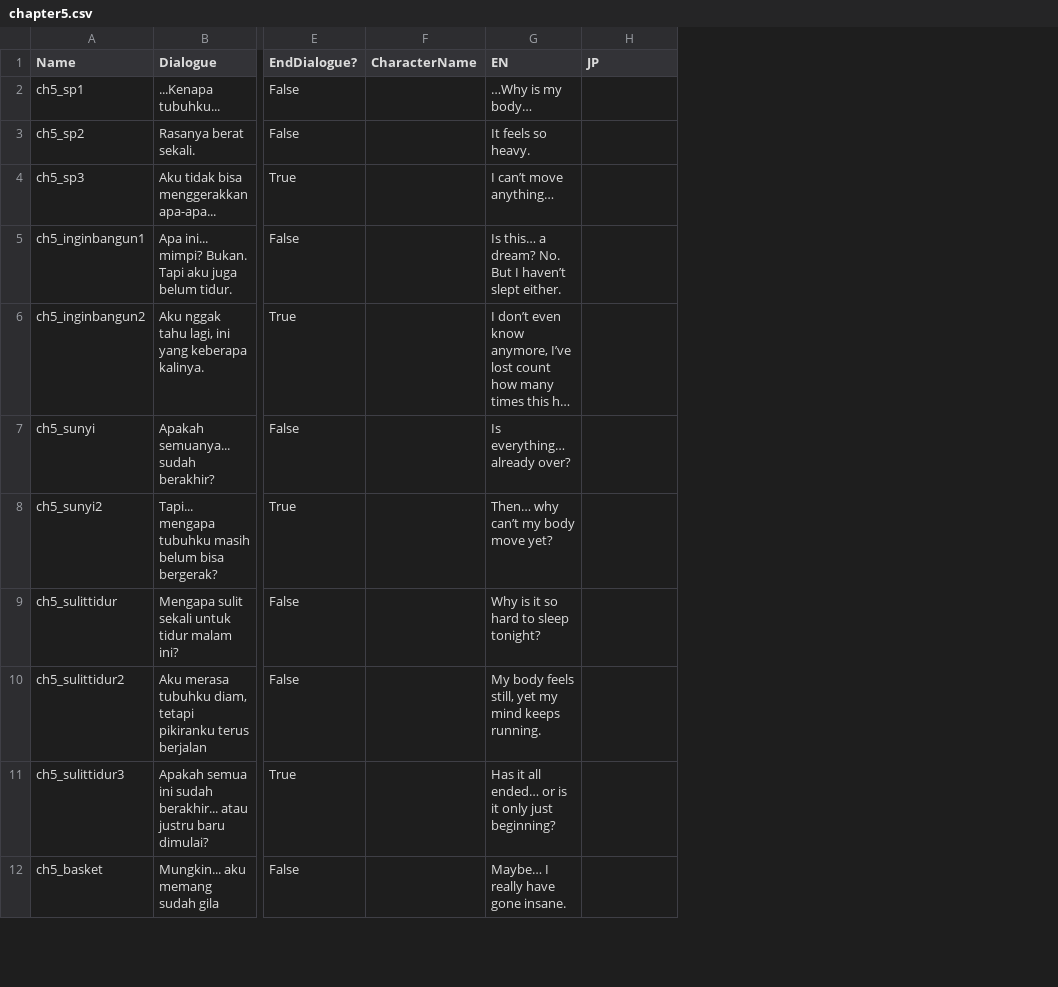
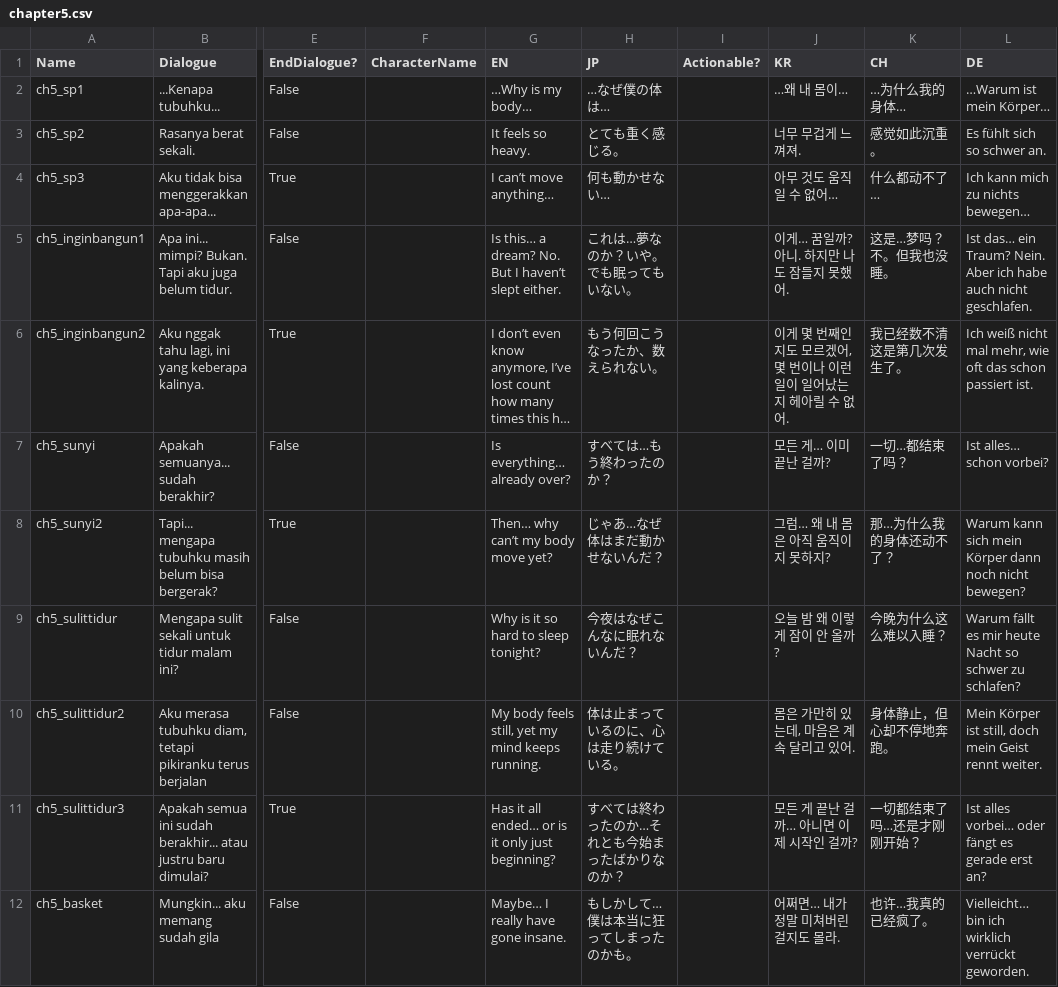
Before and after one commit to hwaye-ch/HWY_Before-the-bounce, a CSV file: Content/Dialogue/chapter5.csv, drawn as a sheet; only a part is shown, gaps mark what is left out; long unchanged cells end in …; the diff covers the shown part only; the diff names each change by its address in the sheet, - before the commit and + after, or states it on an @@ line.

```diff
--- a/Content/Dialogue/chapter5.csv
+++ b/Content/Dialogue/chapter5.csv
+column I (Actionable?), empty
+column J (KR), rows 2-12: …왜 내 몸이… | 너무 무겁게 느껴져. | 아무 것도 움직일 수 없어… | 이게… 꿈일까? 아니. 하지만 나도 잠들지 못했어. | 이게 몇 번째인지도 모르겠어, 몇 번이나 이런 일이 일어났는지 헤아릴 수 없어. | 모든 게… 이미 끝난 걸까? | 그럼… 왜 내 몸은 아직 움직이지 못하지? | 오늘 밤 왜 이렇게 잠이 안 올까? | 몸은 가만히 있는데, 마음은 계속 달리고 있어. | 모든 게 끝난 걸까… 아니면 이제 시작인 걸까? | 어쩌면… 내가 정말 미쳐버린 걸지도 몰라.
+column K (CH), rows 2-12: …为什么我的身体… | 感觉如此沉重。 | 什么都动不了… | 这是…梦吗？不。但我也没睡。 | 我已经数不清这是第几次发生了。 | 一切…都结束了吗？ | 那…为什么我的身体还动不了？ | 今晚为什么这么难以入睡？ | 身体静止，但心却不停地奔跑。 | 一切都结束了吗…还是才刚刚开始？ | 也许…我真的已经疯了。
+column L (DE), rows 2-12: …Warum ist mein Körper… | Es fühlt sich so schwer an. | Ich kann mich zu nichts bewegen… | Ist das… ein Traum? Nein. Aber ich habe auch nicht geschlafen. | Ich weiß nicht mal mehr, wie oft das schon passiert ist. | Ist alles… schon vorbei? | Warum kann sich mein Körper dann noch nicht bewegen? | Warum fällt es mir heute Nacht so schwer zu schlafen? | Mein Körper ist still, doch mein Geist rennt weiter. | Ist alles vorbei… oder fängt es gerade erst an? | Vielleicht… bin ich wirklich verrückt geworden.
-H2 (JP): (empty)
+H2 (JP): …なぜ僕の体は…
-H3 (JP): (empty)
+H3 (JP): とても重く感じる。
-H4 (JP): (empty)
+H4 (JP): 何も動かせない…
-H5 (JP): (empty)
+H5 (JP): これは…夢なのか？いや。でも眠ってもいない。
-H6 (JP): (empty)
+H6 (JP): もう何回こうなったか、数えられない。
-H7 (JP): (empty)
+H7 (JP): すべては…もう終わったのか？
-H8 (JP): (empty)
+H8 (JP): じゃあ…なぜ体はまだ動かせないんだ？
-H9 (JP): (empty)
+H9 (JP): 今夜はなぜこんなに眠れないんだ？
-H10 (JP): (empty)
+H10 (JP): 体は止まっているのに、心は走り続けている。
-H11 (JP): (empty)
+H11 (JP): すべては終わったのか…それとも今始まったばかりなのか？
-H12 (JP): (empty)
+H12 (JP): もしかして…僕は本当に狂ってしまったのかも。
```
Also changed, not shown: 10 edited cells elsewhere in this file, Content/Dialogue/Chapter 1.csv, Content/Dialogue/chapter4.csv, 12 other files.
